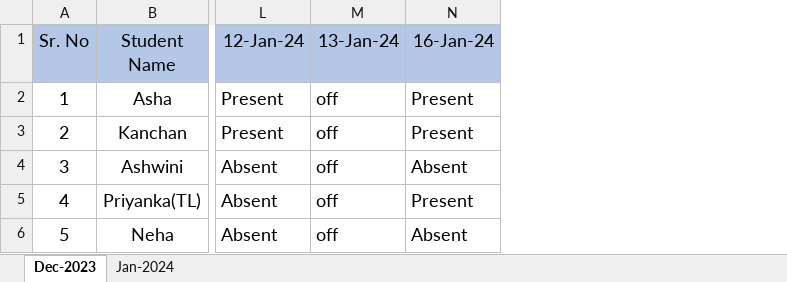
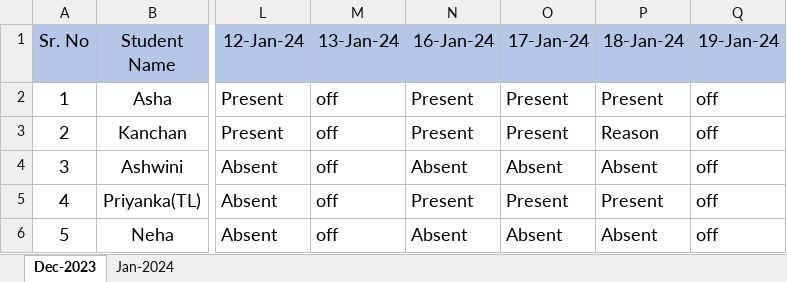
Before and after one commit to Priyapillewan/javascript, an Excel workbook: React_B10_G1(1).xlsx, sheet Dec-2023, drawn as a sheet; only a part is shown, gaps mark what is left out; values as stored, in another font and other column widths than the file's, no borders; the diff names each change by its address in the sheet, - before the commit and + after, or states it on an @@ line.

```diff
--- a/React_B10_G1(1).xlsx (sheet Dec-2023)
+++ b/React_B10_G1(1).xlsx (sheet Dec-2023)
+column O (17-Jan-24), rows 2-6: Present | Present | Absent | Present | Absent
+column P (18-Jan-24), rows 2-6: Present | Reason | Absent | Present | Absent
+column Q (19-Jan-24), rows 2-6: all off
```
Also changed, not shown: 12 other files.
